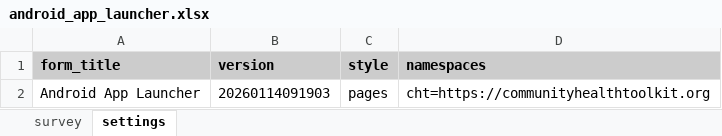
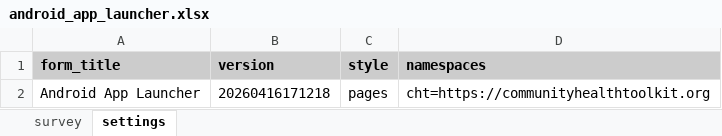
Before and after one commit to jkuester/cht-config-library, an Excel workbook: basic-forms/forms/app/android_app_launcher.xlsx, sheet settings, drawn as a sheet; values as stored, in another font and other column widths than the file's, no borders; the diff names each change by its address in the sheet, - before the commit and + after, or states it on an @@ line.

```diff
--- a/basic-forms/forms/app/android_app_launcher.xlsx (sheet settings)
+++ b/basic-forms/forms/app/android_app_launcher.xlsx (sheet settings)
-B2 (version): 20260114091903
+B2 (version): 20260416171218
```
Also changed, not shown: sheet survey, 2 other files.
